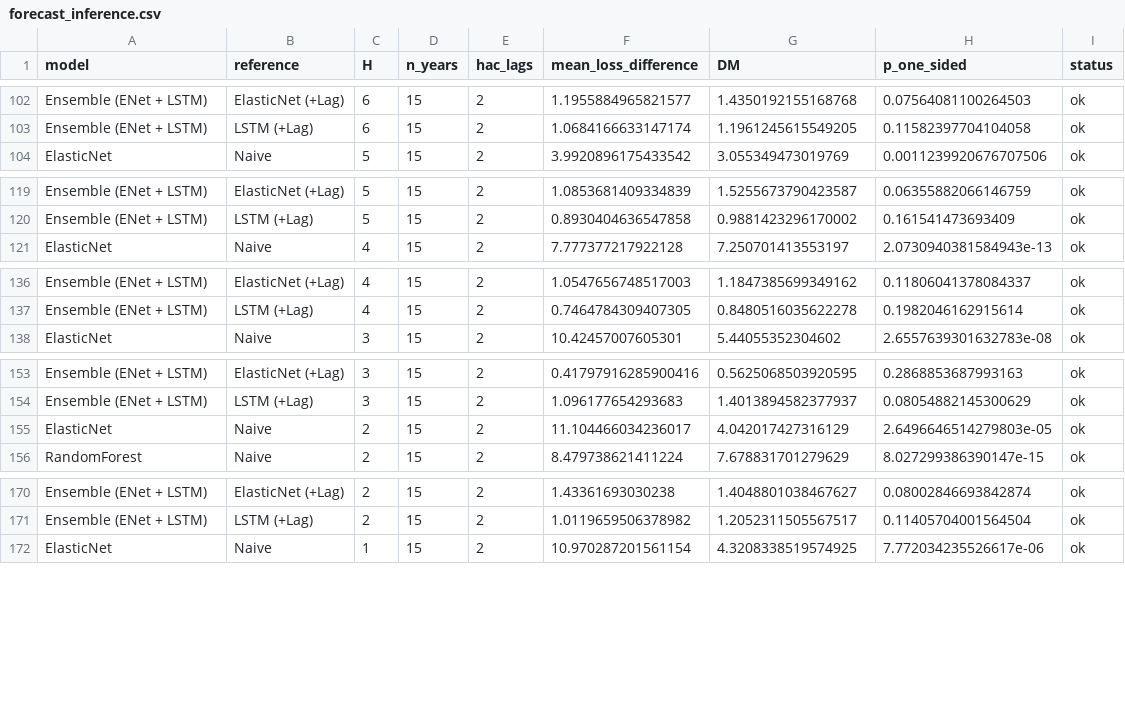
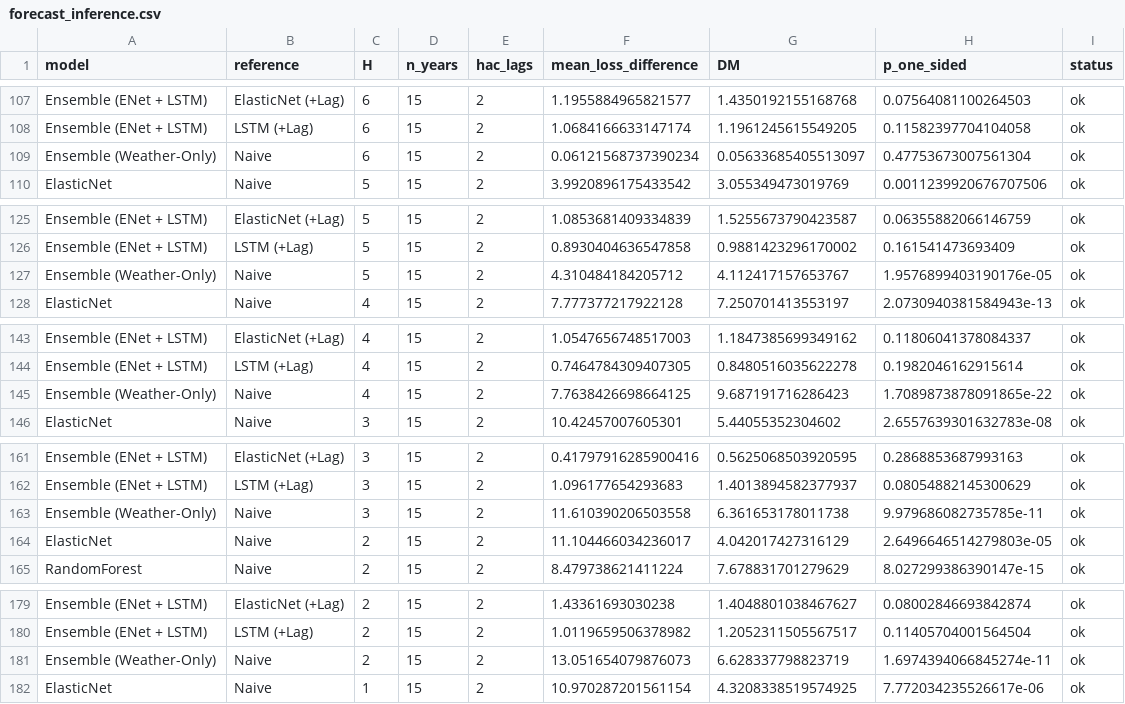
Before and after one commit to JacopoCesari/tesi-soia-midwest-era5land, a CSV file: output/data/processed/diagnostics/forecast_inference.csv, drawn as a sheet; only a part is shown, gaps mark what is left out; the diff covers the shown part only.

```diff
--- a/output/data/processed/diagnostics/forecast_inference.csv
+++ b/output/data/processed/diagnostics/forecast_inference.csv
@@ -103,2 +108,3 @@ Ensemble (ENet + LSTM),ElasticNet (+Lag),6,15,2,1.1955884965821577,1.43501921551
 Ensemble (ENet + LSTM),LSTM (+Lag),6,15,2,1.0684166633147174,1.1961245615549205,0.11582397704104058,ok
+Ensemble (Weather-Only),Naive,6,15,2,0.06121568737390234,0.05633685405513097,0.47753673007561304,ok
 ElasticNet,Naive,5,15,2,3.9920896175433542,3.055349473019769,0.0011239920676707506,ok
@@ -120,2 +126,3 @@ Ensemble (ENet + LSTM),ElasticNet (+Lag),5,15,2,1.0853681409334839,1.52556737904
 Ensemble (ENet + LSTM),LSTM (+Lag),5,15,2,0.8930404636547858,0.9881423296170002,0.161541473693409,ok
+Ensemble (Weather-Only),Naive,5,15,2,4.310484184205712,4.112417157653767,1.9576899403190176e-05,ok
 ElasticNet,Naive,4,15,2,7.777377217922128,7.250701413553197,2.0730940381584943e-13,ok
@@ -137,2 +144,3 @@ Ensemble (ENet + LSTM),ElasticNet (+Lag),4,15,2,1.0547656748517003,1.18473856993
 Ensemble (ENet + LSTM),LSTM (+Lag),4,15,2,0.7464784309407305,0.8480516035622278,0.1982046162915614,ok
+Ensemble (Weather-Only),Naive,4,15,2,7.7638426698664125,9.687191716286423,1.7089873878091865e-22,ok
 ElasticNet,Naive,3,15,2,10.42457007605301,5.44055352304602,2.6557639301632783e-08,ok
@@ -154,2 +162,3 @@ Ensemble (ENet + LSTM),ElasticNet (+Lag),3,15,2,0.41797916285900416,0.5625068503
 Ensemble (ENet + LSTM),LSTM (+Lag),3,15,2,1.096177654293683,1.4013894582377937,0.08054882145300629,ok
+Ensemble (Weather-Only),Naive,3,15,2,11.610390206503558,6.361653178011738,9.979686082735785e-11,ok
 ElasticNet,Naive,2,15,2,11.104466034236017,4.042017427316129,2.6496646514279803e-05,ok
@@ -171,2 +180,3 @@ Ensemble (ENet + LSTM),ElasticNet (+Lag),2,15,2,1.43361693030238,1.4048801038467
 Ensemble (ENet + LSTM),LSTM (+Lag),2,15,2,1.0119659506378982,1.2052311505567517,0.11405704001564504,ok
+Ensemble (Weather-Only),Naive,2,15,2,13.051654079876073,6.628337798823719,1.6974394066845274e-11,ok
 ElasticNet,Naive,1,15,2,10.970287201561154,4.3208338519574925,7.772034235526617e-06,ok
```
Also changed, not shown: 6 added rows elsewhere in this file, output/data/processed/diagnostics/forecast_metrics.csv, output/data/processed/diagnostics/forecast_pfi_domains.csv, 31 other files.
